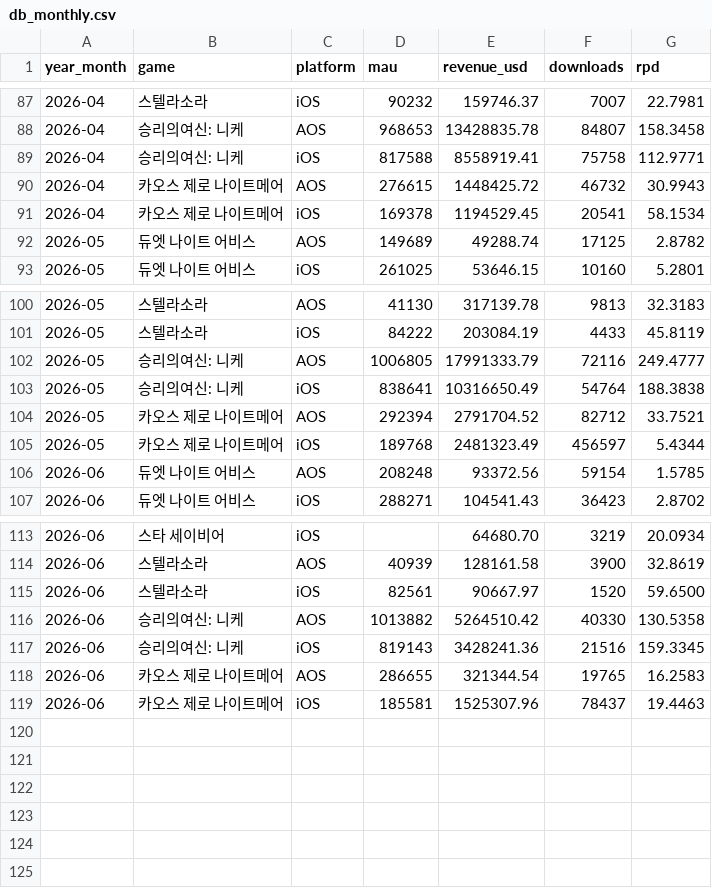
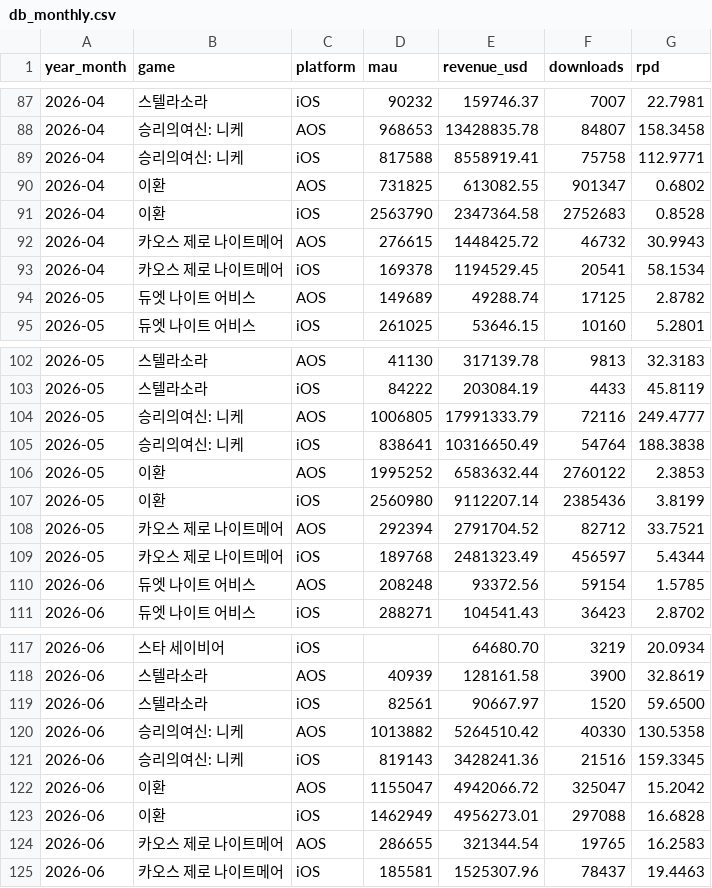
Before and after one commit to chandlerkang/sensortower, a CSV file: db_monthly.csv, drawn as a sheet; only a part is shown, gaps mark what is left out.

```diff
--- a/db_monthly.csv
+++ b/db_monthly.csv
@@ -89,2 +89,4 @@
 2026-04,승리의여신: 니케,iOS,817588,8558919.41,75758,112.9771
+2026-04,이환,AOS,731825,613082.55,901347,0.6802
+2026-04,이환,iOS,2563790,2347364.58,2752683,0.8528
 2026-04,카오스 제로 나이트메어,AOS,276615,1448425.72,46732,30.9943
@@ -103,2 +105,4 @@
 2026-05,승리의여신: 니케,iOS,838641,10316650.49,54764,188.3838
+2026-05,이환,AOS,1995252,6583632.44,2760122,2.3853
+2026-05,이환,iOS,2560980,9112207.14,2385436,3.8199
 2026-05,카오스 제로 나이트메어,AOS,292394,2791704.52,82712,33.7521
@@ -117,2 +121,4 @@
 2026-06,승리의여신: 니케,iOS,819143,3428241.36,21516,159.3345
+2026-06,이환,AOS,1155047,4942066.72,325047,15.2042
+2026-06,이환,iOS,1462949,4956273.01,297088,16.6828
 2026-06,카오스 제로 나이트메어,AOS,286655,321344.54,19765,16.2583
```
Also changed, not shown: db_daily.csv.
